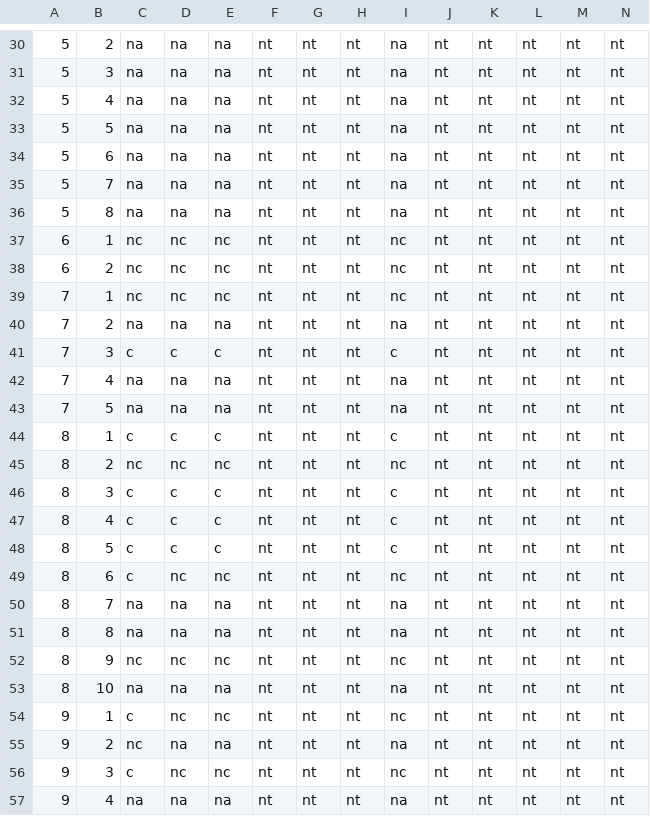
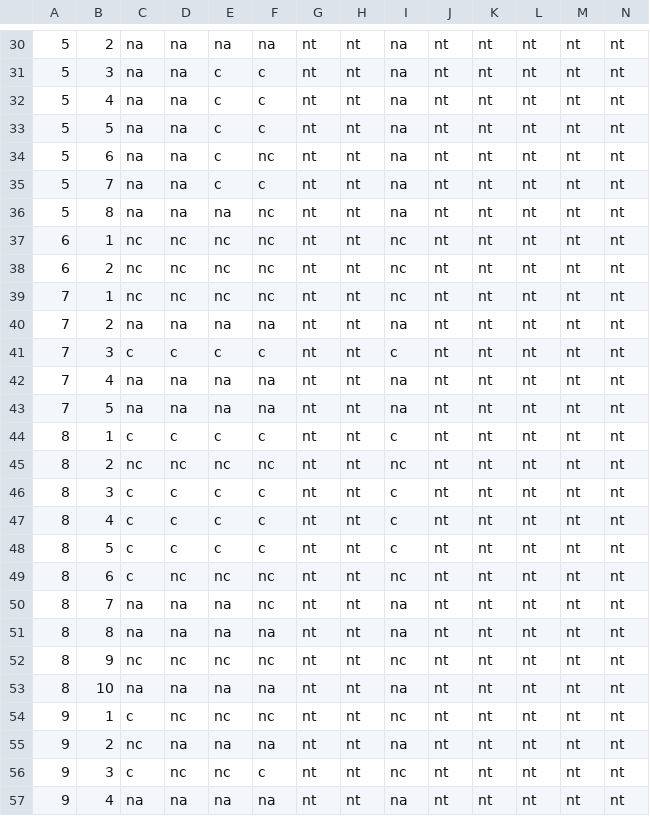
Before and after one commit to DISIC/dsn-audits-dgm, a CSV file: content/audits/1630/accessibility/2022-04-06.csv, drawn as a sheet; only a part is shown, gaps mark what is left out; the diff covers the shown part only; the diff names each change by its address in the sheet, - before the commit and + after, or states it on an @@ line.

```diff
--- a/content/audits/1630/accessibility/2022-04-06.csv
+++ b/content/audits/1630/accessibility/2022-04-06.csv
-F30: nt
+F30: na
-E31:E35: na
+E31:E35: c
-F31:F33: nt
+F31:F33: c
-F34: nt
+F34: nc
-F35: nt
+F35: c
-F36:F39: nt
+F36:F39: nc
-F40: nt
+F40: na
-F41: nt
+F41: c
-F42:F43: nt
+F42:F43: na
-F44: nt
+F44: c
-F45: nt
+F45: nc
-F46:F48: nt
+F46:F48: c
-F49:F50: nt
+F49:F50: nc
-F51: nt
+F51: na
-F52: nt
+F52: nc
-F53: nt
+F53: na
-F54: nt
+F54: nc
-F55: nt
+F55: na
-F56: nt
+F56: c
-F57: nt
+F57: na
```
Also changed, not shown: 84 edited cells elsewhere in this file.
